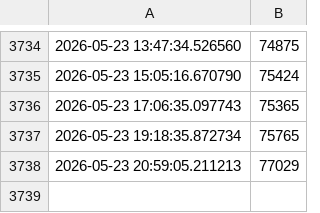
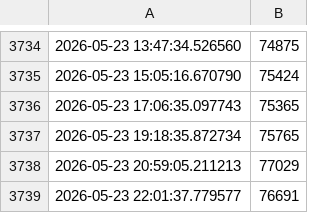
Before and after one commit to gqcpn2kfr6-prog/analyse-bitcoin, a CSV file: data/prix_bitcoin.csv, drawn as a sheet; only a part is shown, gaps mark what is left out; the diff names each change by its address in the sheet, - before the commit and + after, or states it on an @@ line.

Commit message:
📊 Mise à jour automatique des données Bitcoin - $(date '+%Y-%m-%d %H:%M:%S')

```diff
--- a/data/prix_bitcoin.csv
+++ b/data/prix_bitcoin.csv
+row 3739: 2026-05-23 22:01:37.779577 | 76691
```
Also changed, not shown: 1 other file.
